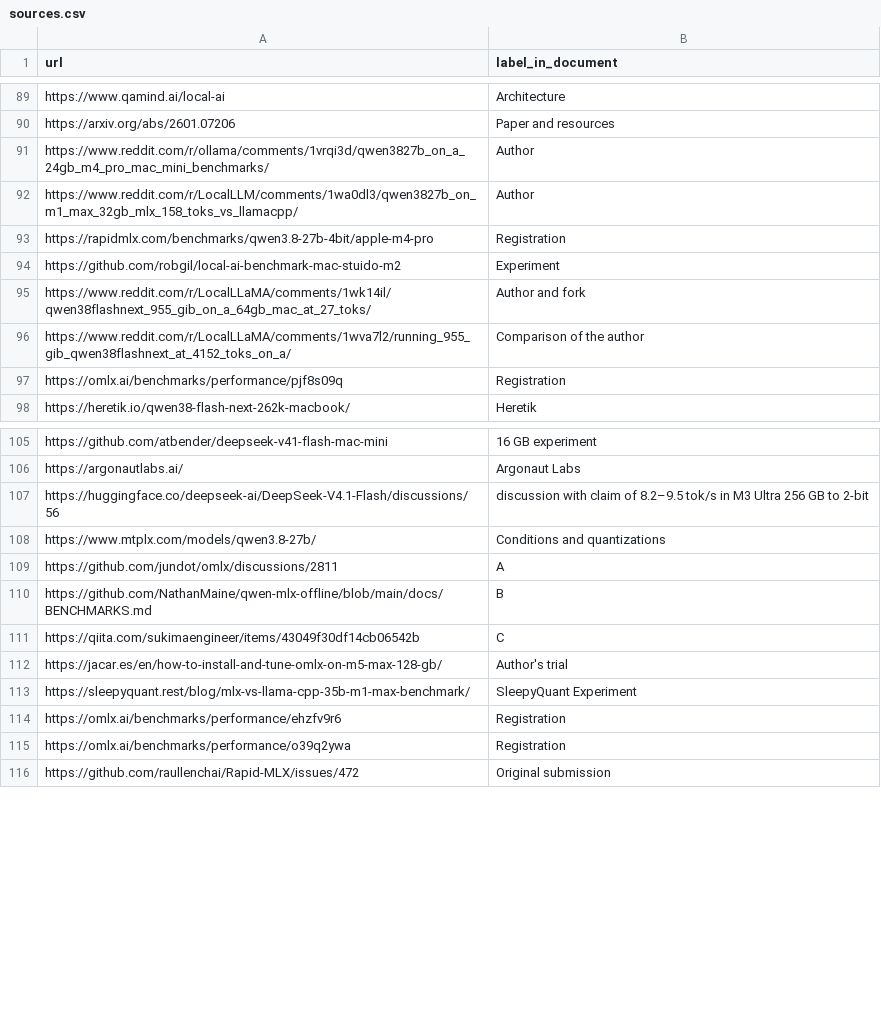
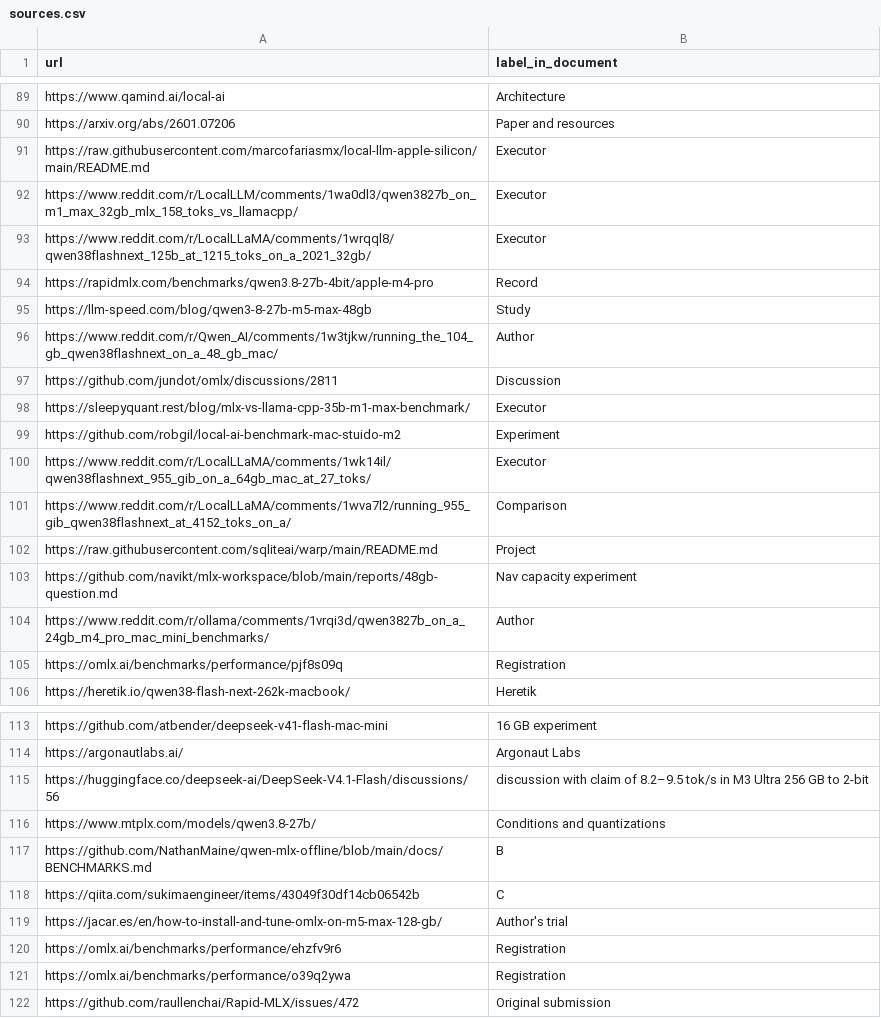
Before and after one commit to leo-kreisman/local-models-as-economic-non-liability, a CSV file: en/data/sources.csv, drawn as a sheet; only a part is shown, gaps mark what is left out.

```diff
--- a/en/data/sources.csv
+++ b/en/data/sources.csv
@@ -90,8 +90,16 @@ https://www.qamind.ai/local-ai,Architecture
 https://arxiv.org/abs/2601.07206,Paper and resources
+https://raw.githubusercontent.com/marcofariasmx/local-llm-apple-silicon/main/README.md,Executor
+https://www.reddit.com/r/LocalLLM/comments/1wa0dl3/qwen3827b_on_m1_max_32gb_mlx_158_toks_vs_llamacpp/,Executor
+https://www.reddit.com/r/LocalLLaMA/comments/1wrqql8/qwen38flashnext_125b_at_1215_toks_on_a_2021_32gb/,Executor
+https://rapidmlx.com/benchmarks/qwen3.8-27b-4bit/apple-m4-pro,Record
+https://llm-speed.com/blog/qwen3-8-27b-m5-max-48gb,Study
+https://www.reddit.com/r/Qwen_AI/comments/1w3tjkw/running_the_104_gb_qwen38flashnext_on_a_48_gb_mac/,Author
+https://github.com/jundot/omlx/discussions/2811,Discussion
+https://sleepyquant.rest/blog/mlx-vs-llama-cpp-35b-m1-max-benchmark/,Executor
+https://github.com/robgil/local-ai-benchmark-mac-stuido-m2,Experiment
+https://www.reddit.com/r/LocalLLaMA/comments/1wk14il/qwen38flashnext_955_gib_on_a_64gb_mac_at_27_toks/,Executor
+https://www.reddit.com/r/LocalLLaMA/comments/1wva7l2/running_955_gib_qwen38flashnext_at_4152_toks_on_a/,Comparison
+https://raw.githubusercontent.com/sqliteai/warp/main/README.md,Project
+https://github.com/navikt/mlx-workspace/blob/main/reports/48gb-question.md,Nav capacity experiment
 https://www.reddit.com/r/ollama/comments/1vrqi3d/qwen3827b_on_a_24gb_m4_pro_mac_mini_benchmarks/,Author
-https://www.reddit.com/r/LocalLLM/comments/1wa0dl3/qwen3827b_on_m1_max_32gb_mlx_158_toks_vs_llamacpp/,Author
-https://rapidmlx.com/benchmarks/qwen3.8-27b-4bit/apple-m4-pro,Registration
-https://github.com/robgil/local-ai-benchmark-mac-stuido-m2,Experiment
-https://www.reddit.com/r/LocalLLaMA/comments/1wk14il/qwen38flashnext_955_gib_on_a_64gb_mac_at_27_toks/,Author and fork
-https://www.reddit.com/r/LocalLLaMA/comments/1wva7l2/running_955_gib_qwen38flashnext_at_4152_toks_on_a/,Comparison of the author
 https://omlx.ai/benchmarks/performance/pjf8s09q,Registration
@@ -108,3 +116,2 @@ https://huggingface.co/deepseek-ai/DeepSeek-V4.1-Flash/discussions/56,discussion
 https://www.mtplx.com/models/qwen3.8-27b/,Conditions and quantizations
-https://github.com/jundot/omlx/discussions/2811,A
 https://github.com/NathanMaine/qwen-mlx-offline/blob/main/docs/BENCHMARKS.md,B
@@ -112,3 +119,2 @@ https://qiita.com/sukimaengineer/items/43049f30df14cb06542b,C
 https://jacar.es/en/how-to-install-and-tune-omlx-on-m5-max-128-gb/,Author's trial
-https://sleepyquant.rest/blog/mlx-vs-llama-cpp-35b-m1-max-benchmark/,SleepyQuant Experiment
 https://omlx.ai/benchmarks/performance/ehzfv9r6,Registration
```
Also changed, not shown: pesquisa_html/dados/fontes.csv, 47 other files.
